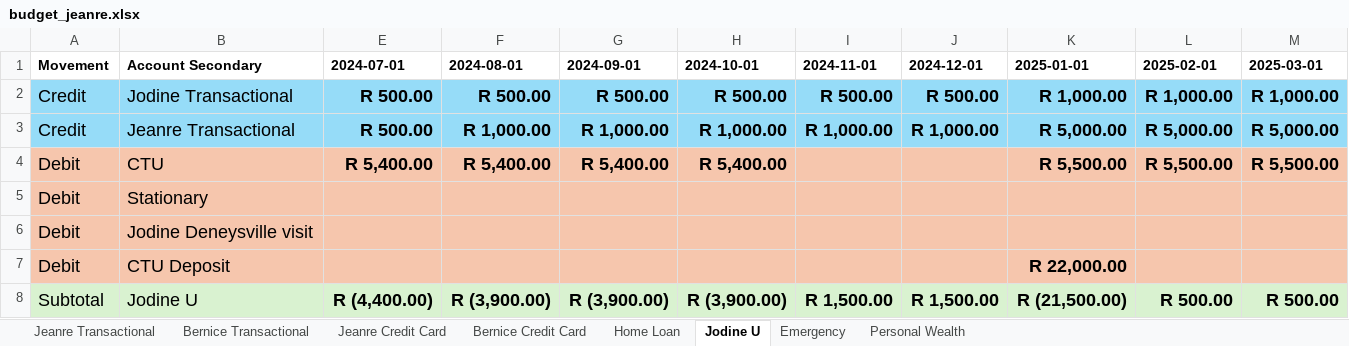
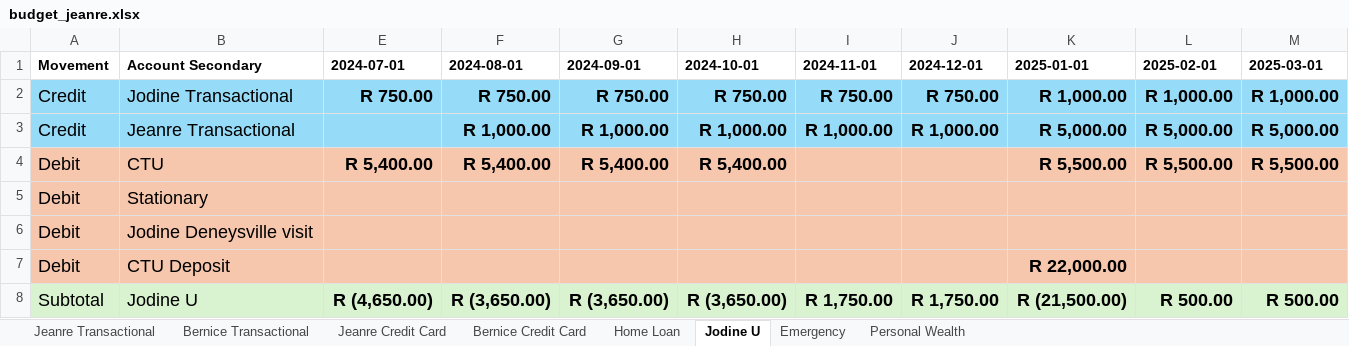
Before and after one commit to BicycleJeanre/ftrack, an Excel workbook: source files/budget_jeanre.xlsx, sheet Jodine U, drawn as a sheet; only a part is shown; values as stored, in another font and other column widths than the file's, no borders; table styles not drawn; the diff names each change by its address in the sheet, - before the commit and + after, or states it on an @@ line.

```diff
--- a/source files/budget_jeanre.xlsx (sheet Jodine U)
+++ b/source files/budget_jeanre.xlsx (sheet Jodine U)
-E2 (2024-07-01): R 500.00
+E2 (2024-07-01): R 750.00
-F2 (2024-08-01): R 500.00
+F2 (2024-08-01): R 750.00
-G2 (2024-09-01): R 500.00
+G2 (2024-09-01): R 750.00
-H2 (2024-10-01): R 500.00
+H2 (2024-10-01): R 750.00
-I2 (2024-11-01): R 500.00
+I2 (2024-11-01): R 750.00
-J2 (2024-12-01): R 500.00
+J2 (2024-12-01): R 750.00
-E3 (2024-07-01): R 500.00
+E3 (2024-07-01): (empty)
-E8 (2024-07-01): R (4,400.00)
+E8 (2024-07-01): R (4,650.00)
-F8 (2024-08-01): R (3,900.00)
+F8 (2024-08-01): R (3,650.00)
-G8 (2024-09-01): R (3,900.00)
+G8 (2024-09-01): R (3,650.00)
-H8 (2024-10-01): R (3,900.00)
+H8 (2024-10-01): R (3,650.00)
-I8 (2024-11-01): R 1,500.00
+I8 (2024-11-01): R 1,750.00
-J8 (2024-12-01): R 1,500.00
+J8 (2024-12-01): R 1,750.00
```
Also changed, not shown: sheet Jeanre Transactional, sheet Bernice Credit Card, sheet Bernice Transactional, sheet Home Loan, 2 other files.
